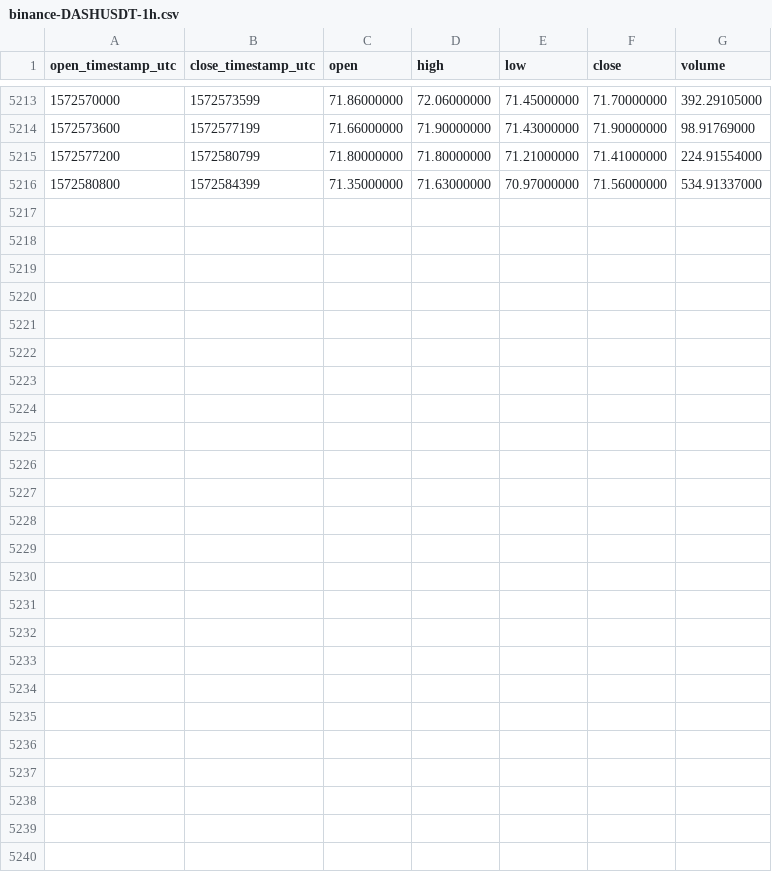
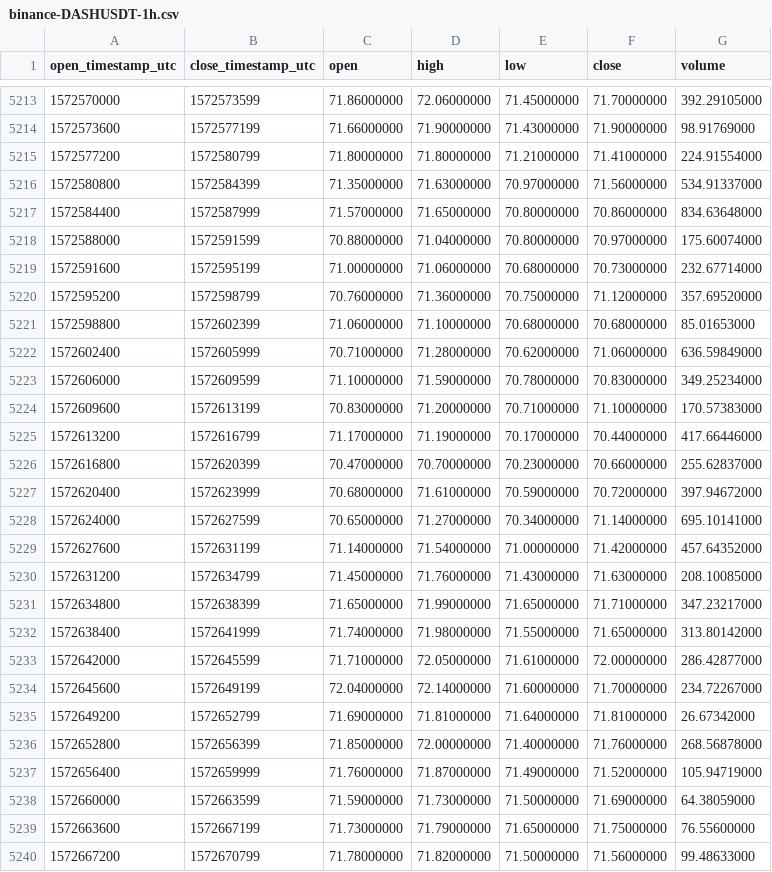
Before and after one commit to cryptobigbro/binance-DASHUSDT, a CSV file: binance-DASHUSDT-1h.csv, drawn as a sheet; only a part is shown, gaps mark what is left out; the diff names each change by its address in the sheet, - before the commit and + after, or states it on an @@ line.

Commit message:
Update OHLCV data.

```diff
--- a/binance-DASHUSDT-1h.csv
+++ b/binance-DASHUSDT-1h.csv
+row 5217: 1572584400 | 1572587999 | 71.57000000 | 71.65000000 | 70.80000000 | 70.86000000 | 834.63648000
+row 5218: 1572588000 | 1572591599 | 70.88000000 | 71.04000000 | 70.80000000 | 70.97000000 | 175.60074000
+row 5219: 1572591600 | 1572595199 | 71.00000000 | 71.06000000 | 70.68000000 | 70.73000000 | 232.67714000
+row 5220: 1572595200 | 1572598799 | 70.76000000 | 71.36000000 | 70.75000000 | 71.12000000 | 357.69520000
+row 5221: 1572598800 | 1572602399 | 71.06000000 | 71.10000000 | 70.68000000 | 70.68000000 | 85.01653000
+row 5222: 1572602400 | 1572605999 | 70.71000000 | 71.28000000 | 70.62000000 | 71.06000000 | 636.59849000
+row 5223: 1572606000 | 1572609599 | 71.10000000 | 71.59000000 | 70.78000000 | 70.83000000 | 349.25234000
+row 5224: 1572609600 | 1572613199 | 70.83000000 | 71.20000000 | 70.71000000 | 71.10000000 | 170.57383000
+row 5225: 1572613200 | 1572616799 | 71.17000000 | 71.19000000 | 70.17000000 | 70.44000000 | 417.66446000
+row 5226: 1572616800 | 1572620399 | 70.47000000 | 70.70000000 | 70.23000000 | 70.66000000 | 255.62837000
+row 5227: 1572620400 | 1572623999 | 70.68000000 | 71.61000000 | 70.59000000 | 70.72000000 | 397.94672000
+row 5228: 1572624000 | 1572627599 | 70.65000000 | 71.27000000 | 70.34000000 | 71.14000000 | 695.10141000
+row 5229: 1572627600 | 1572631199 | 71.14000000 | 71.54000000 | 71.00000000 | 71.42000000 | 457.64352000
+row 5230: 1572631200 | 1572634799 | 71.45000000 | 71.76000000 | 71.43000000 | 71.63000000 | 208.10085000
+row 5231: 1572634800 | 1572638399 | 71.65000000 | 71.99000000 | 71.65000000 | 71.71000000 | 347.23217000
+row 5232: 1572638400 | 1572641999 | 71.74000000 | 71.98000000 | 71.55000000 | 71.65000000 | 313.80142000
+row 5233: 1572642000 | 1572645599 | 71.71000000 | 72.05000000 | 71.61000000 | 72.00000000 | 286.42877000
+row 5234: 1572645600 | 1572649199 | 72.04000000 | 72.14000000 | 71.60000000 | 71.70000000 | 234.72267000
+row 5235: 1572649200 | 1572652799 | 71.69000000 | 71.81000000 | 71.64000000 | 71.81000000 | 26.67342000
+row 5236: 1572652800 | 1572656399 | 71.85000000 | 72.00000000 | 71.40000000 | 71.76000000 | 268.56878000
+row 5237: 1572656400 | 1572659999 | 71.76000000 | 71.87000000 | 71.49000000 | 71.52000000 | 105.94719000
+row 5238: 1572660000 | 1572663599 | 71.59000000 | 71.73000000 | 71.50000000 | 71.69000000 | 64.38059000
+row 5239: 1572663600 | 1572667199 | 71.73000000 | 71.79000000 | 71.65000000 | 71.75000000 | 76.55600000
+row 5240: 1572667200 | 1572670799 | 71.78000000 | 71.82000000 | 71.50000000 | 71.56000000 | 99.48633000
```
Also changed, not shown: binance-DASHUSDT-1d.csv.
